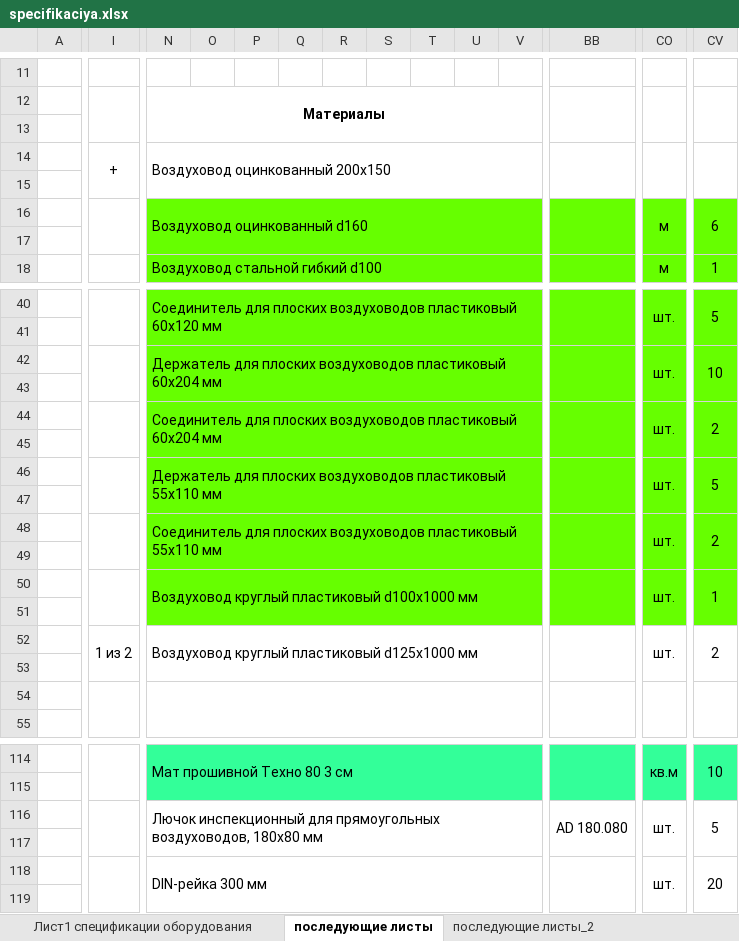
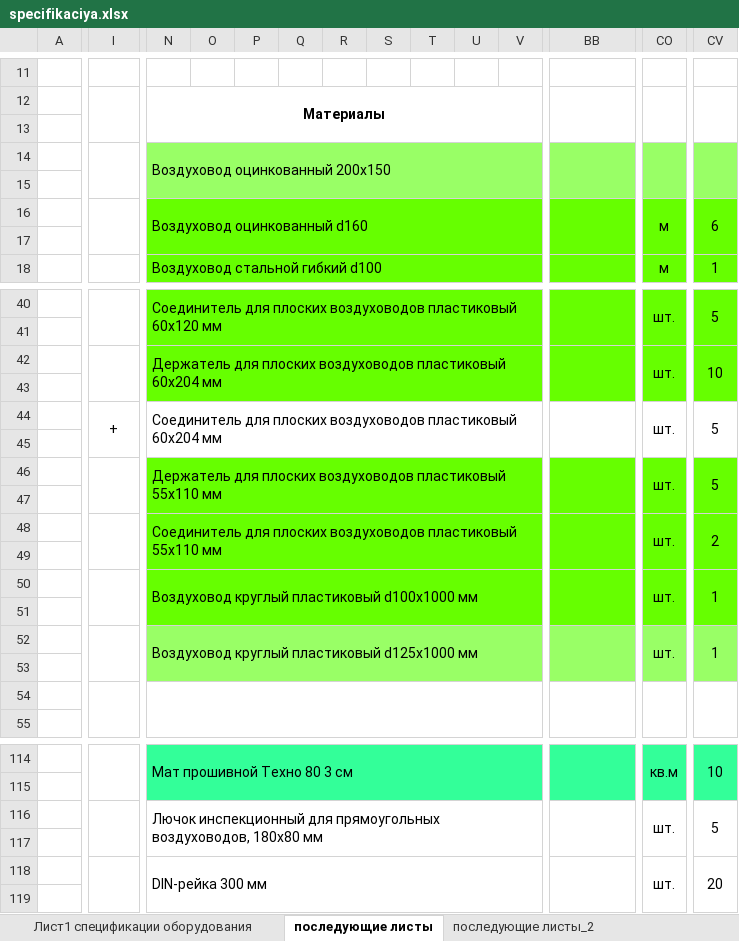
Before and after one commit to antony-sm/Ovrajnaya_stadia_RD, an Excel workbook: 05 ОВиК/specifikaciya.xlsx, sheet последующие листы, drawn as a sheet; only a part is shown, gaps mark what is left out; values as stored, in another font and other column widths than the file's, no borders; removed rows and columns are numbered as before the commit, all else as after; rows hold the shown columns only; the diff covers the shown part only; the diff names each change by its address in the sheet, - before the commit and + after, or states it on an @@ line.

```diff
--- a/05 ОВиК/specifikaciya.xlsx (sheet последующие листы)
+++ b/05 ОВиК/specifikaciya.xlsx (sheet последующие листы)
-I14: +
+I14: (empty)
-N14:CV15 fill: none
+N14:CV15 fill: #99FF66
-row 44:  |  | Соединитель для плоских воздуховодов пластиковый 60х204 мм |  |  |  |  |  |  |  |  |  | шт. | 2
+row 44:  | + | Соединитель для плоских воздуховодов пластиковый 60х204 мм |  |  |  |  |  |  |  |  |  | шт. | 5
-N45:CV45 fill: #66FF00
+N45:CV45 fill: none
-I52: 1 из 2
+I52: (empty)
-N52:CV53 fill: none
+N52:CV53 fill: #99FF66
-CV52: 2
+CV52: 1
-BB116: AD 180.080
+BB116: (empty)
```
Also changed, not shown: cell formats elsewhere in this sheet, sheet Лист1 спецификации оборудования, 13 other files.
